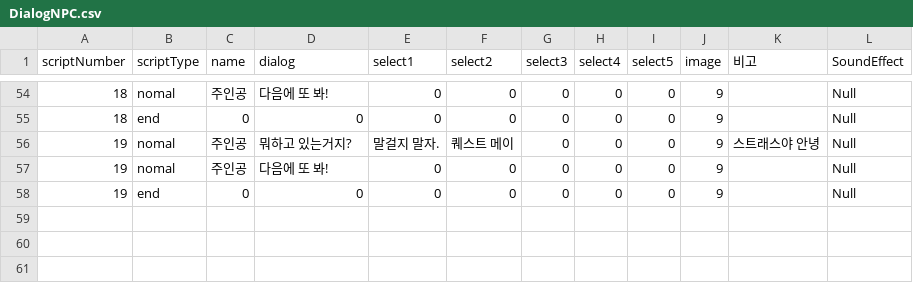
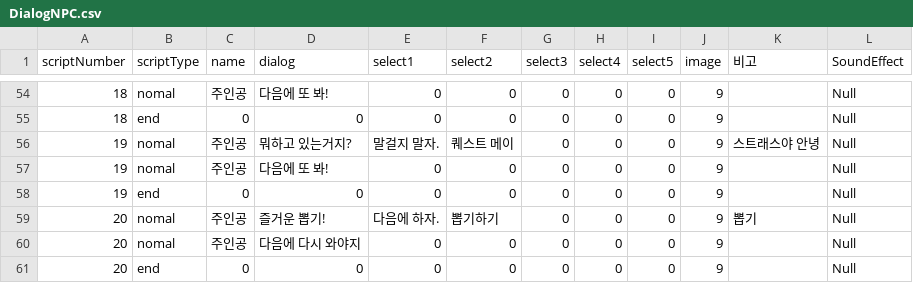
Before and after one commit to LHD-game/LoheldiGame, a CSV file: Loheldi_Project/Assets/Resources/Scripts/Quest/DialogNPC.csv, drawn as a sheet; only a part is shown, gaps mark what is left out.

```diff
--- a/Loheldi_Project/Assets/Resources/Scripts/Quest/DialogNPC.csv
+++ b/Loheldi_Project/Assets/Resources/Scripts/Quest/DialogNPC.csv
@@ -58 +58,4 @@
 19,end,0,0,0,0,0,0,0,9,,Null
+20,nomal,주인공,즐거운 뽑기!,다음에 하자.,뽑기하기,0,0,0,9,뽑기,Null
+20,nomal,주인공,다음에 다시 와야지,0,0,0,0,0,9,,Null
+20,end,0,0,0,0,0,0,0,9,,Null
```
Also changed, not shown: Loheldi_Project/Assets/Resources/Scripts/Quest/script.csv, 10 other files.
